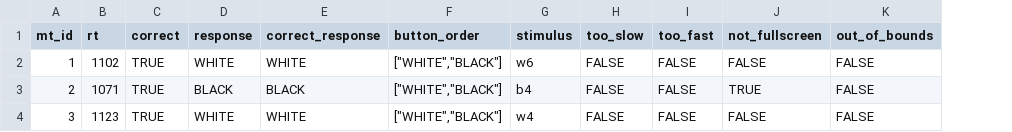
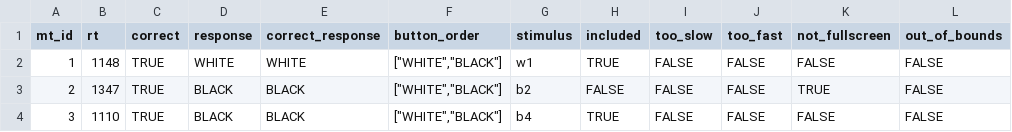
Before and after one commit to fajardgb/jsPsych-FreemanLab, a CSV file: MouseTracking/mousetrap/output/fullscreen_data_clean.csv, drawn as a sheet; the diff names each change by its address in the sheet, - before the commit and + after, or states it on an @@ line.

```diff
--- a/MouseTracking/mousetrap/output/fullscreen_data_clean.csv
+++ b/MouseTracking/mousetrap/output/fullscreen_data_clean.csv
+column H (included), rows 2-4: TRUE | FALSE | TRUE
-B2 (rt): 1102
+B2 (rt): 1148
-G2 (stimulus): w6
+G2 (stimulus): w1
-B3 (rt): 1071
+B3 (rt): 1347
-G3 (stimulus): b4
+G3 (stimulus): b2
-B4 (rt): 1123
+B4 (rt): 1110
-D4 (response): WHITE
+D4 (response): BLACK
-E4 (correct_response): WHITE
+E4 (correct_response): BLACK
-G4 (stimulus): w4
+G4 (stimulus): b4
```
Also changed, not shown: MouseTracking/data/fullscreen_data.csv, MouseTracking/mousetrap/output/oob_data_clean.csv, 15 other files.
